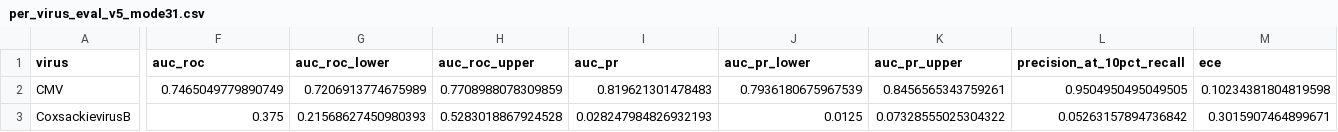
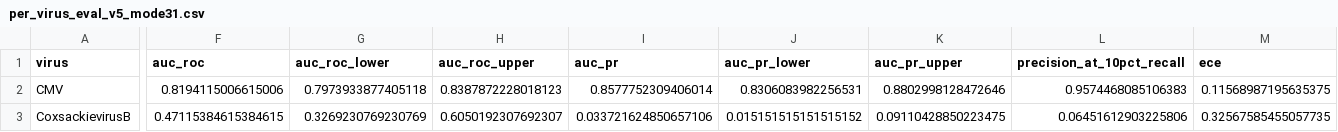
Before and after one commit to Gavin-Borges/SESTRAV, a CSV file: results/per_virus_eval_v5_mode31.csv, drawn as a sheet; only a part is shown, gaps mark what is left out; the diff covers the shown part only; the diff names each change by its address in the sheet, - before the commit and + after, or states it on an @@ line.

Commit message:
docs(v5): sync within-CV numbers to the session-70 eval refresh
The per_virus_eval_v5_mode31 rerun on the current 35,597-row v5 dataset
updated per-virus within-CV AUC-ROC; propagate current figures across docs and
add the feature ablation and Zenodo manifest. LOO figures unchanged (mean 0.463).

- results/per_virus_eval_v5_mode31.{csv,json}: refreshed within-CV (mean 0.751)
- models/v5/training_results_mode31.csv, rf_oof_predictions_mode31.csv: refreshed
- models/v5/training_results_ablation.csv: RF/XGB ablation (modes 21/31/33/35);
  only binding scores (21->31) add signal, 33/35 flat; confirms mode-31 production
- docs/model_evaluation_summary.md: HPV within-CV 0.598->0.561 (now below 0.58 gate),
  EBV 0.667->0.790; dataset 31,999->35,597 rows; pooled metrics flagged pending recompute
- CHANGELOG.md: session-70 Changed entry; historical Amendment-6 numbers preserved
- README.md: LOO vs within-CV table refreshed; within-CV mean 0.751
- docs/paper.md: superseded-preprint banner
- docs/claims_register.md, zenodo_deposition.md, zenodo_manifest_v5.json: Zenodo prep + D11

```diff
--- a/results/per_virus_eval_v5_mode31.csv
+++ b/results/per_virus_eval_v5_mode31.csv
-F2 (auc_roc): 0.7465049779890749
+F2 (auc_roc): 0.8194115006615006
-G2 (auc_roc_lower): 0.7206913774675989
+G2 (auc_roc_lower): 0.7973933877405118
-H2 (auc_roc_upper): 0.7708988078309859
+H2 (auc_roc_upper): 0.8387872228018123
-I2 (auc_pr): 0.819621301478483
+I2 (auc_pr): 0.8577752309406014
-J2 (auc_pr_lower): 0.7936180675967539
+J2 (auc_pr_lower): 0.8306083982256531
-K2 (auc_pr_upper): 0.8456565343759261
+K2 (auc_pr_upper): 0.8802998128472646
-L2 (precision_at_10pct_recall): 0.9504950495049505
+L2 (precision_at_10pct_recall): 0.9574468085106383
-M2 (ece): 0.10234381804819598
+M2 (ece): 0.11568987195635375
-F3 (auc_roc): 0.375
+F3 (auc_roc): 0.47115384615384615
-G3 (auc_roc_lower): 0.21568627450980393
+G3 (auc_roc_lower): 0.3269230769230769
-H3 (auc_roc_upper): 0.5283018867924528
+H3 (auc_roc_upper): 0.6050192307692307
-I3 (auc_pr): 0.028247984826932193
+I3 (auc_pr): 0.033721624850657106
-J3 (auc_pr_lower): 0.0125
+J3 (auc_pr_lower): 0.015151515151515152
-K3 (auc_pr_upper): 0.07328555025304322
+K3 (auc_pr_upper): 0.09110428850223475
-L3 (precision_at_10pct_recall): 0.05263157894736842
+L3 (precision_at_10pct_recall): 0.06451612903225806
-M3 (ece): 0.3015907464899671
+M3 (ece): 0.32567585455057735
```
Also changed, not shown: 1 removed row and 144 edited cells elsewhere in this file, models/v5/training_results_mode31.csv, 10 other files.
